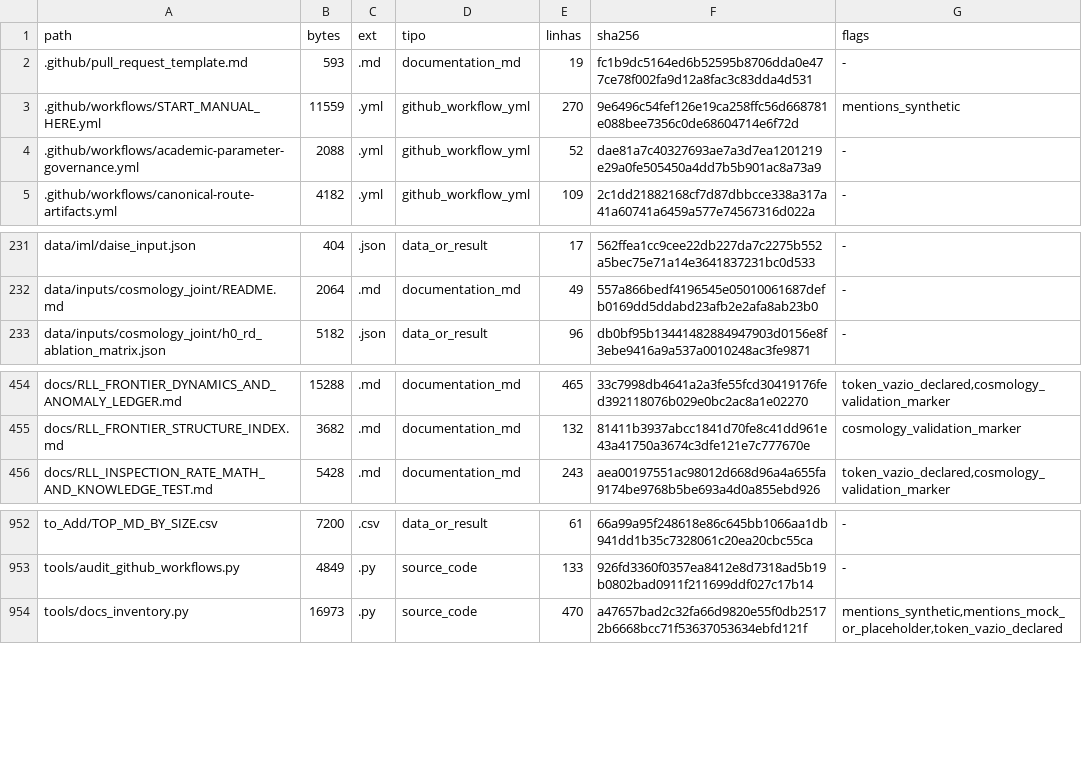
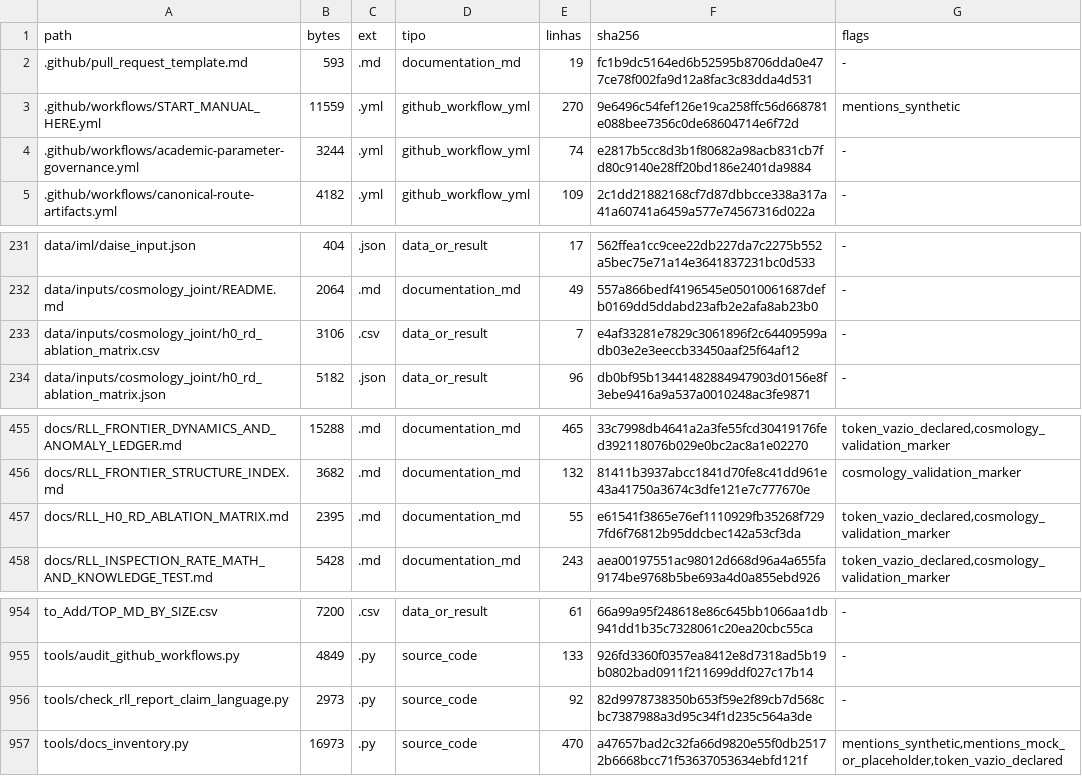
Before and after one commit to rafaelmeloreisnovo/relativity-living-light, a TSV file: data/results/repo_inventory.tsv, drawn as a sheet; only a part is shown, gaps mark what is left out.

```diff
--- a/data/results/repo_inventory.tsv
+++ b/data/results/repo_inventory.tsv
@@ -3,3 +3,3 @@ path	bytes	ext	tipo	linhas	sha256	flags
 .github/workflows/START_MANUAL_HERE.yml	11559	.yml	github_workflow_yml	270	9e6496c54fef126e19ca258ffc56d668781e088bee7356c0de68604714e6f72d	mentions_synthetic
-.github/workflows/academic-parameter-governance.yml	2088	.yml	github_workflow_yml	52	dae81a7c40327693ae7a3d7ea1201219e29a0fe505450a4dd7b5b901ac8a73a9	-
+.github/workflows/academic-parameter-governance.yml	3244	.yml	github_workflow_yml	74	e2817b5cc8d3b1f80682a98acb831cb7fd80c9140e28ff20bd186e2401da9884	-
 .github/workflows/canonical-route-artifacts.yml	4182	.yml	github_workflow_yml	109	2c1dd21882168cf7d87dbbcce338a317a41a60741a6459a577e74567316d022a	-
@@ -232,2 +232,3 @@ data/iml/daise_input.json	404	.json	data_or_result	17	562ffea1cc9cee22db227da7c2
 data/inputs/cosmology_joint/README.md	2064	.md	documentation_md	49	557a866bedf4196545e05010061687defb0169dd5ddabd23afb2e2afa8ab23b0	-
+data/inputs/cosmology_joint/h0_rd_ablation_matrix.csv	3106	.csv	data_or_result	7	e4af33281e7829c3061896f2c64409599adb03e2e3eeccb33450aaf25f64af12	-
 data/inputs/cosmology_joint/h0_rd_ablation_matrix.json	5182	.json	data_or_result	96	db0bf95b13441482884947903d0156e8f3ebe9416a9a537a0010248ac3fe9871	-
@@ -455,2 +456,3 @@ docs/RLL_FRONTIER_DYNAMICS_AND_ANOMALY_LEDGER.md	15288	.md	documentation_md	465
 docs/RLL_FRONTIER_STRUCTURE_INDEX.md	3682	.md	documentation_md	132	81411b3937abcc1841d70fe8c41dd961e43a41750a3674c3dfe121e7c777670e	cosmology_validation_marker
+docs/RLL_H0_RD_ABLATION_MATRIX.md	2395	.md	documentation_md	55	e61541f3865e76ef1110929fb35268f7297fd6f76812b95ddcbec142a53cf3da	token_vazio_declared,cosmology_validation_marker
 docs/RLL_INSPECTION_RATE_MATH_AND_KNOWLEDGE_TEST.md	5428	.md	documentation_md	243	aea00197551ac98012d668d96a4a655fa9174be9768b5be693a4d0a855ebd926	token_vazio_declared,cosmology_validation_marker
@@ -953,2 +955,3 @@ to_Add/TOP_MD_BY_SIZE.csv	7200	.csv	data_or_result	61	66a99a95f248618e86c645bb10
 tools/audit_github_workflows.py	4849	.py	source_code	133	926fd3360f0357ea8412e8d7318ad5b19b0802bad0911f211699ddf027c17b14	-
+tools/check_rll_report_claim_language.py	2973	.py	source_code	92	82d9978738350b653f59e2f89cb7d568cbc7387988a3d95c34f1d235c564a3de	-
 tools/docs_inventory.py	16973	.py	source_code	470	a47657bad2c32fa66d9820e55f0db25172b6668bcc71f53637053634ebfd121f	mentions_synthetic,mentions_mock_or_placeholder,token_vazio_declared
```
Also changed, not shown: 5 other files.
